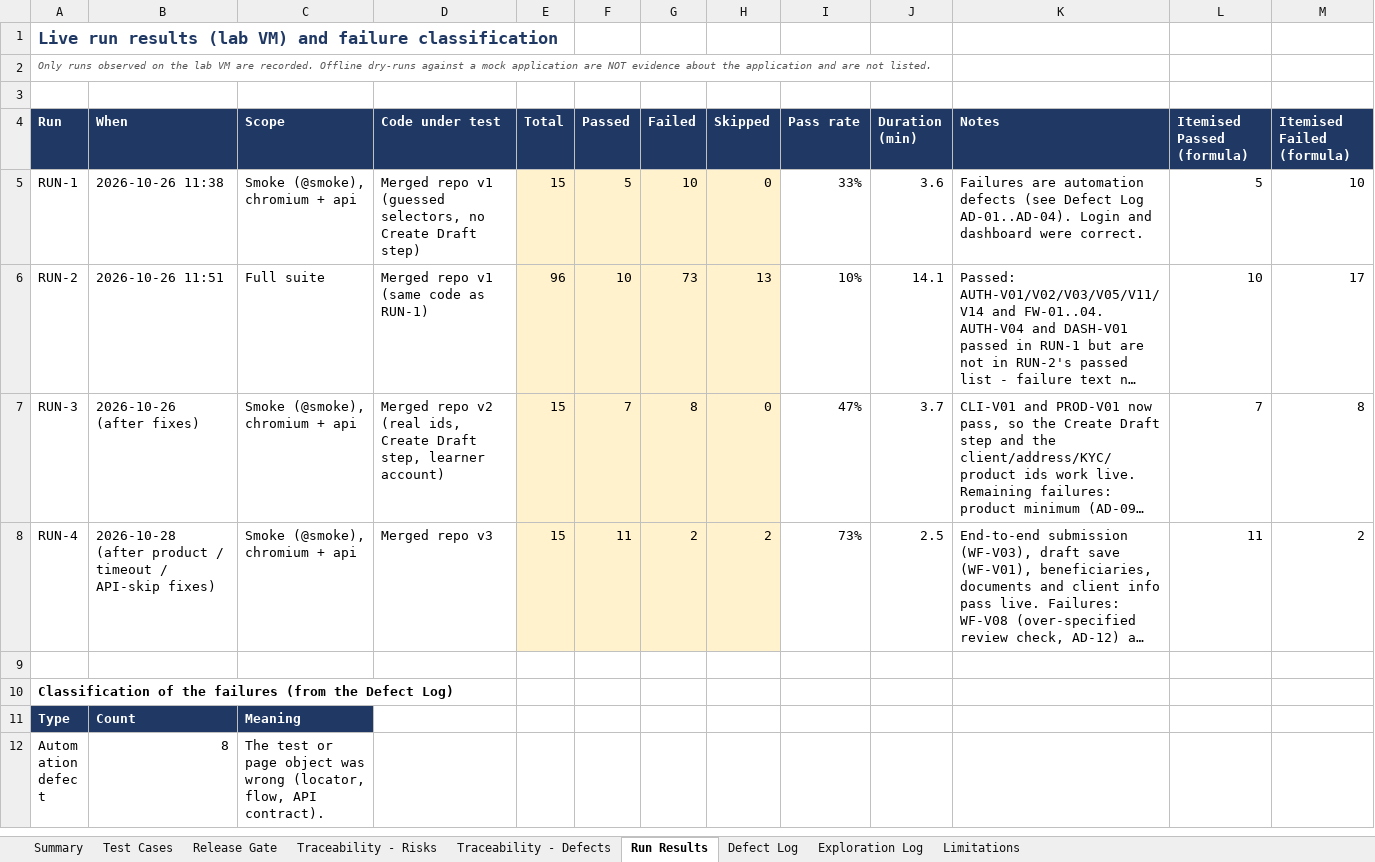
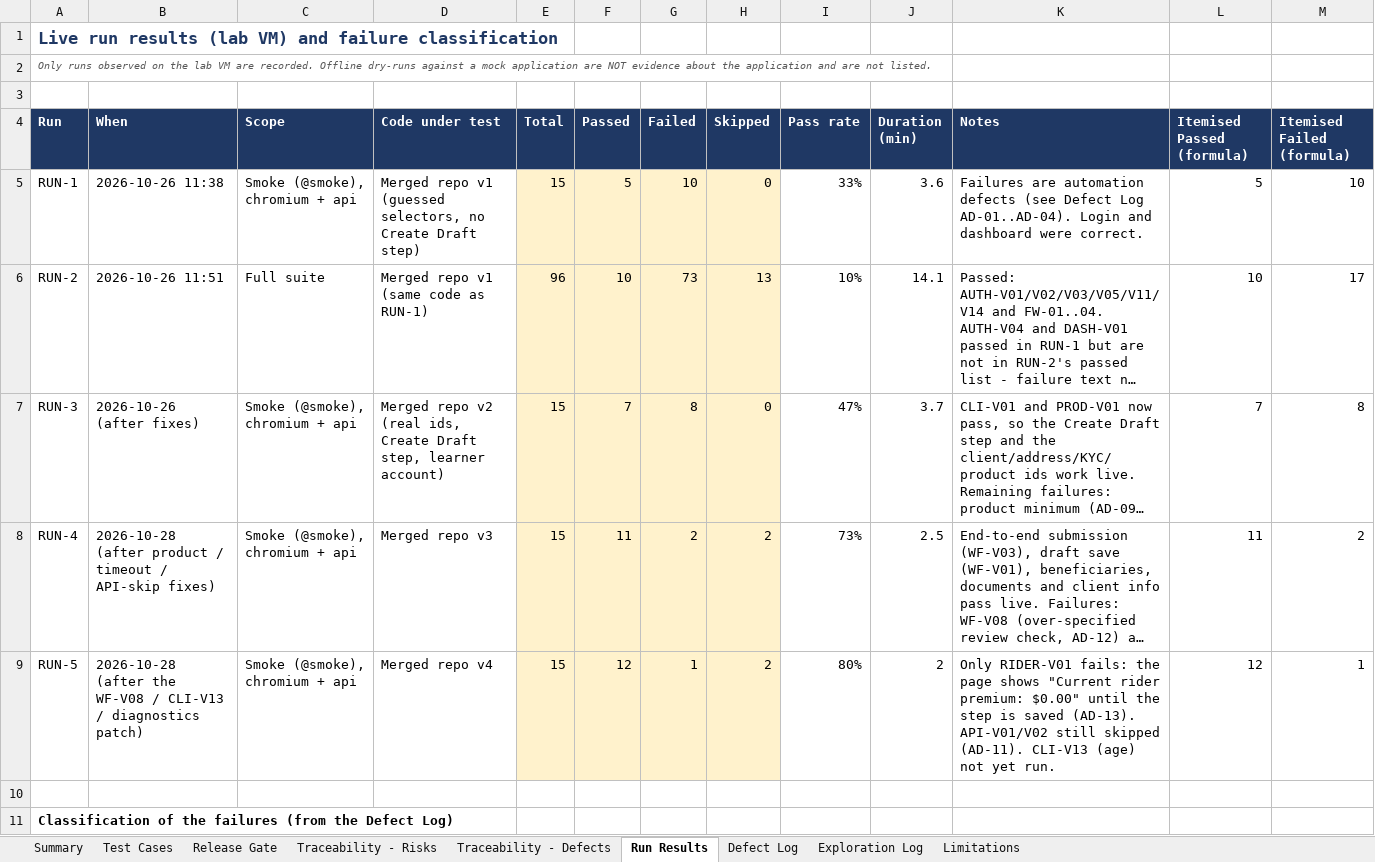
Before and after one commit to asksam243/InsurancePlaywright, an Excel workbook: test-design/Test_Case_Design_Sheet.xlsx, sheet Run Results, drawn as a sheet; only a part is shown; the shorter side is filled out with more unchanged rows; long unchanged cells end in …; values as stored, in another font and other column widths than the file's, no borders; the diff names each change by its address in the sheet, - before the commit and + after, or states it on an @@ line.

```diff
--- a/test-design/Test_Case_Design_Sheet.xlsx (sheet Run Results)
+++ b/test-design/Test_Case_Design_Sheet.xlsx (sheet Run Results)
+row 9: RUN-5 | 2026-10-28 (after the WF-V08 / CLI-V13 / diagnostics patch) | Smoke (@smoke), chromium + api | Merged repo v4 | 15 | 12 | 1 | 2 | 80% | 2 | Only RIDER-V01 fails: the page shows "Current rider premium: $0.00" until the step is saved (AD-13). API-V01/V02 still skipped (AD-11). CLI-V13 (age) not yet run. | 12 | 1
```
Also changed, not shown: sheet Test Cases, sheet Defect Log, sheet Summary, 8 other files.
